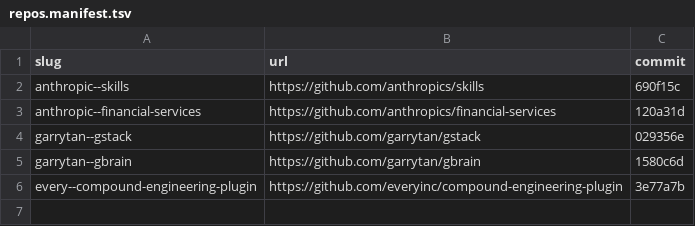
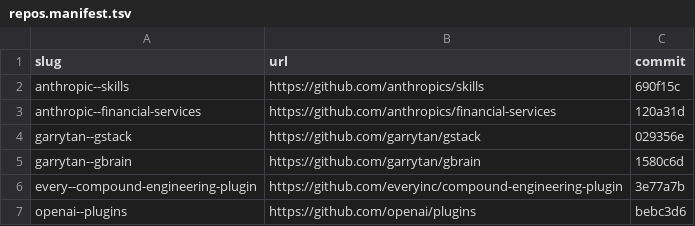
Before and after one commit to sidneyswift/research, a TSV file: sources/repos.manifest.tsv, drawn as a sheet; the diff names each change by its address in the sheet, - before the commit and + after, or states it on an @@ line.

```diff
--- a/sources/repos.manifest.tsv
+++ b/sources/repos.manifest.tsv
+row 7: openai--plugins | https://github.com/openai/plugins | bebc3d6
```
Also changed, not shown: 22 other files.
